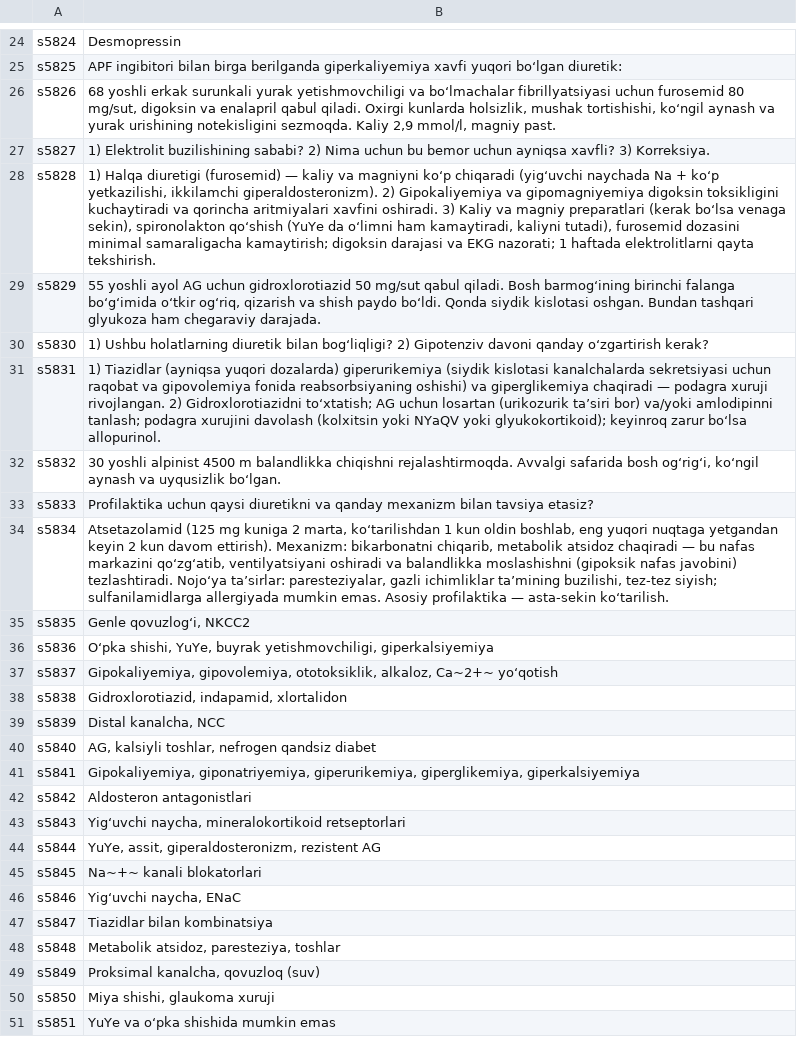
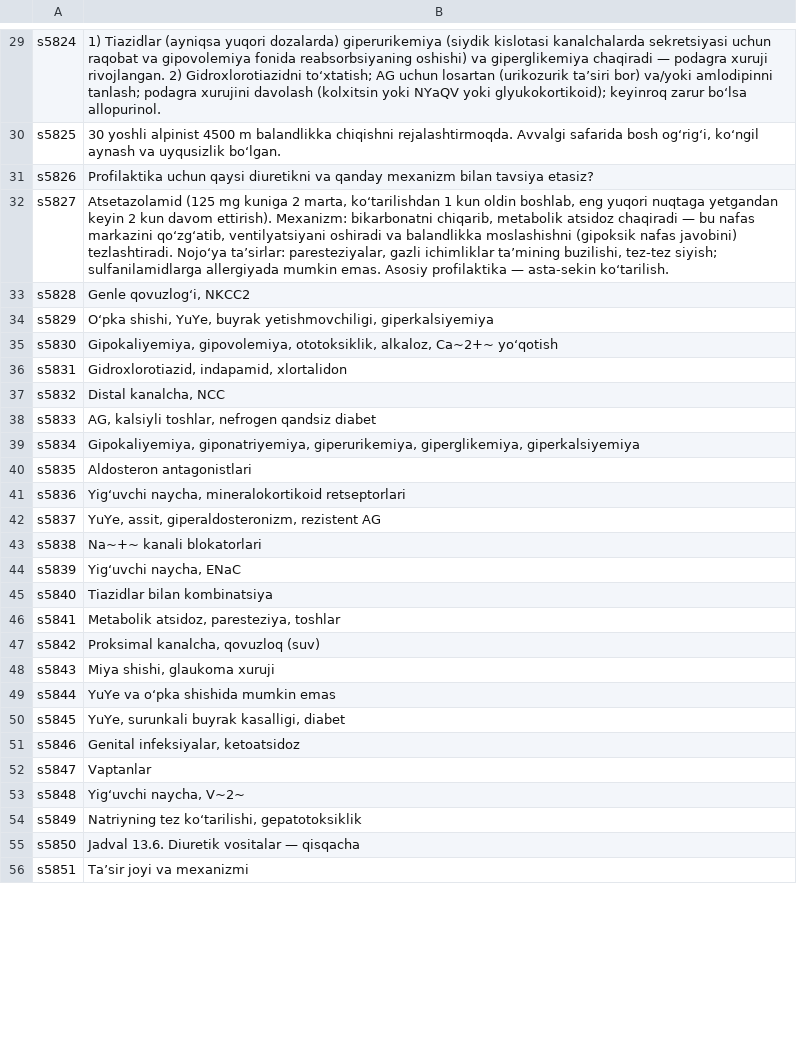
Before and after one commit to A380032/MedAtlas-, a TSV file: tools/i18n/books/frm/uz_28.tsv, drawn as a sheet; only a part is shown, gaps mark what is left out; addresses are those after the commit; the diff covers the shown part only; the diff names each change by its address in the sheet, - before the commit and + after, or states it on an @@ line.

```diff
--- a/tools/i18n/books/frm/uz_28.tsv
+++ b/tools/i18n/books/frm/uz_28.tsv
-B29: Desmopressin
+B29: 1) Tiazidlar (ayniqsa yuqori dozalarda) giperurikemiya (siydik kislotasi kanalchalarda sekretsiyasi uchun raqobat va gipovolemiya fonida reabsorbsiyaning oshishi) va giperglikemiya chaqiradi — podagra xuruji rivojlangan. 2) Gidroxlorotiazidni to‘xtatish; AG uchun losartan (urikozurik ta’siri bor) va/yoki amlodipinni tanlash; podagra xurujini davolash (kolxitsin yoki NYaQV yoki glyukokortikoid); keyinroq zarur bo‘lsa allopurinol.
-B30: APF ingibitori bilan birga berilganda giperkaliyemiya xavfi yuqori bo‘lgan diuretik:
+B30: 30 yoshli alpinist 4500 m balandlikka chiqishni rejalashtirmoqda. Avvalgi safarida bosh og‘rig‘i, ko‘ngil aynash va uyqusizlik bo‘lgan.
-B31: 68 yoshli erkak surunkali yurak yetishmovchiligi va bo‘lmachalar fibrillyatsiyasi uchun furosemid 80 mg/sut, digoksin va enalapril qabul qiladi. Oxirgi kunlarda holsizlik, mushak tortishishi, ko‘ngil aynash va yurak urishining notekisligini sezmoqda. Kaliy 2,9 mmol/l, magniy past.
+B31: Profilaktika uchun qaysi diuretikni va qanday mexanizm bilan tavsiya etasiz?
-B32: 1) Elektrolit buzilishining sababi? 2) Nima uchun bu bemor uchun ayniqsa xavfli? 3) Korreksiya.
+B32: Atsetazolamid (125 mg kuniga 2 marta, ko‘tarilishdan 1 kun oldin boshlab, eng yuqori nuqtaga yetgandan keyin 2 kun davom ettirish). Mexanizm: bikarbonatni chiqarib, metabolik atsidoz chaqiradi — bu nafas markazini qo‘zg‘atib, ventilyatsiyani oshiradi va balandlikka moslashishni (gipoksik nafas javobini) tezlashtiradi. Nojo‘ya ta’sirlar: paresteziyalar, gazli ichimliklar ta’mining buzilishi, tez-tez siyish; sulfanilamidlarga allergiyada mumkin emas. Asosiy profilaktika — asta-sekin ko‘tarilish.
-B33: 1) Halqa diuretigi (furosemid) — kaliy va magniyni ko‘p chiqaradi (yig‘uvchi naychada Na + ko‘p yetkazilishi, ikkilamchi giperaldosteronizm). 2) Gipokaliyemiya va gipomagniyemiya digoksin toksikligini kuchaytiradi va qorincha aritmiyalari xavfini oshiradi. 3) Kaliy va magniy preparatlari (kerak bo‘lsa venaga sekin), spironolakton qo‘shish (YuYe da o‘limni ham kamaytiradi, kaliyni tutadi), furosemid dozasini minimal samaraligacha kamaytirish; digoksin darajasi va EKG nazorati; 1 haftada elektrolitlarni qayta tekshirish.
+B33: Genle qovuzlog‘i, NKCC2
-B34: 55 yoshli ayol AG uchun gidroxlorotiazid 50 mg/sut qabul qiladi. Bosh barmog‘ining birinchi falanga bo‘g‘imida o‘tkir og‘riq, qizarish va shish paydo bo‘ldi. Qonda siydik kislotasi oshgan. Bundan tashqari glyukoza ham chegaraviy darajada.
+B34: O‘pka shishi, YuYe, buyrak yetishmovchiligi, giperkalsiyemiya
-B35: 1) Ushbu holatlarning diuretik bilan bog‘liqligi? 2) Gipotenziv davoni qanday o‘zgartirish kerak?
+B35: Gipokaliyemiya, gipovolemiya, ototoksiklik, alkaloz, Ca~2+~ yo‘qotish
-B36: 1) Tiazidlar (ayniqsa yuqori dozalarda) giperurikemiya (siydik kislotasi kanalchalarda sekretsiyasi uchun raqobat va gipovolemiya fonida reabsorbsiyaning oshishi) va giperglikemiya chaqiradi — podagra xuruji rivojlangan. 2) Gidroxlorotiazidni to‘xtatish; AG uchun losartan (urikozurik ta’siri bor) va/yoki amlodipinni tanlash; podagra xurujini davolash (kolxitsin yoki NYaQV yoki glyukokortikoid); keyinroq zarur bo‘lsa allopurinol.
+B36: Gidroxlorotiazid, indapamid, xlortalidon
-B37: 30 yoshli alpinist 4500 m balandlikka chiqishni rejalashtirmoqda. Avvalgi safarida bosh og‘rig‘i, ko‘ngil aynash va uyqusizlik bo‘lgan.
+B37: Distal kanalcha, NCC
-B38: Profilaktika uchun qaysi diuretikni va qanday mexanizm bilan tavsiya etasiz?
+B38: AG, kalsiyli toshlar, nefrogen qandsiz diabet
-B39: Atsetazolamid (125 mg kuniga 2 marta, ko‘tarilishdan 1 kun oldin boshlab, eng yuqori nuqtaga yetgandan keyin 2 kun davom ettirish). Mexanizm: bikarbonatni chiqarib, metabolik atsidoz chaqiradi — bu nafas markazini qo‘zg‘atib, ventilyatsiyani oshiradi va balandlikka moslashishni (gipoksik nafas javobini) tezlashtiradi. Nojo‘ya ta’sirlar: paresteziyalar, gazli ichimliklar ta’mining buzilishi, tez-tez siyish; sulfanilamidlarga allergiyada mumkin emas. Asosiy profilaktika — asta-sekin ko‘tarilish.
+B39: Gipokaliyemiya, giponatriyemiya, giperurikemiya, giperglikemiya, giperkalsiyemiya
-B40: Genle qovuzlog‘i, NKCC2
+B40: Aldosteron antagonistlari
-B41: O‘pka shishi, YuYe, buyrak yetishmovchiligi, giperkalsiyemiya
+B41: Yig‘uvchi naycha, mineralokortikoid retseptorlari
-B42: Gipokaliyemiya, gipovolemiya, ototoksiklik, alkaloz, Ca~2+~ yo‘qotish
+B42: YuYe, assit, giperaldosteronizm, rezistent AG
-B43: Gidroxlorotiazid, indapamid, xlortalidon
+B43: Na~+~ kanali blokatorlari
-B44: Distal kanalcha, NCC
+B44: Yig‘uvchi naycha, ENaC
-B45: AG, kalsiyli toshlar, nefrogen qandsiz diabet
+B45: Tiazidlar bilan kombinatsiya
-B46: Gipokaliyemiya, giponatriyemiya, giperurikemiya, giperglikemiya, giperkalsiyemiya
+B46: Metabolik atsidoz, paresteziya, toshlar
-B47: Aldosteron antagonistlari
+B47: Proksimal kanalcha, qovuzloq (suv)
-B48: Yig‘uvchi naycha, mineralokortikoid retseptorlari
+B48: Miya shishi, glaukoma xuruji
-B49: YuYe, assit, giperaldosteronizm, rezistent AG
+B49: YuYe va o‘pka shishida mumkin emas
-B50: Na~+~ kanali blokatorlari
+B50: YuYe, surunkali buyrak kasalligi, diabet
-B51: Yig‘uvchi naycha, ENaC
+B51: Genital infeksiyalar, ketoatsidoz
-B52: Tiazidlar bilan kombinatsiya
+B52: Vaptanlar
-B53: Metabolik atsidoz, paresteziya, toshlar
+B53: Yig‘uvchi naycha, V~2~
-B54: Proksimal kanalcha, qovuzloq (suv)
+B54: Natriyning tez ko‘tarilishi, gepatotoksiklik
-B55: Miya shishi, glaukoma xuruji
+B55: Jadval 13.6. Diuretik vositalar — qisqacha
-B56: YuYe va o‘pka shishida mumkin emas
+B56: Ta’sir joyi va mexanizmi
```
Also changed, not shown: 5 added rows, 6 removed rows and 122 edited cells elsewhere in this file, tools/i18n/books/frm/uz_25.tsv, tools/i18n/books/frm/uz_31.tsv, 49 other files.
